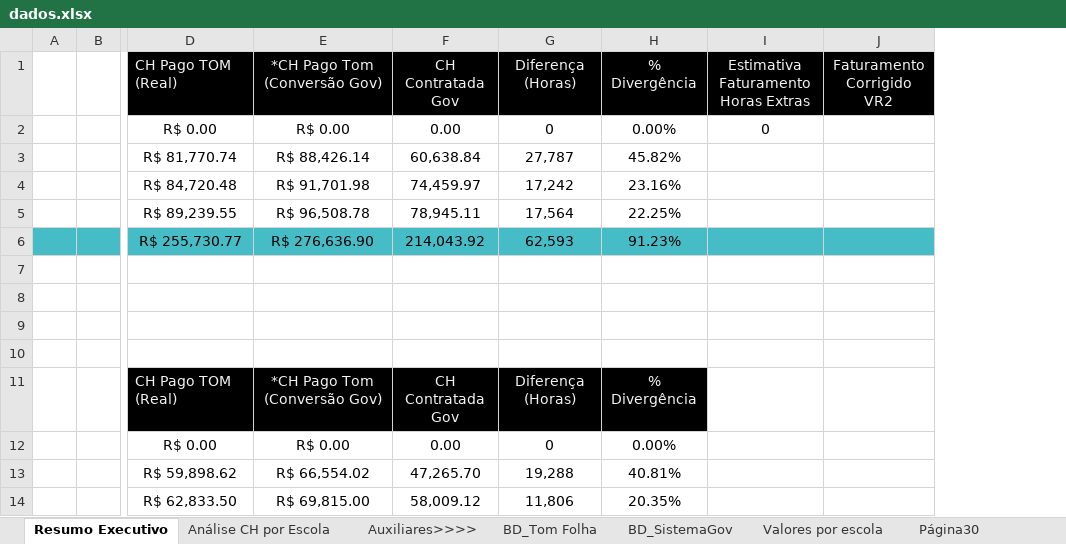
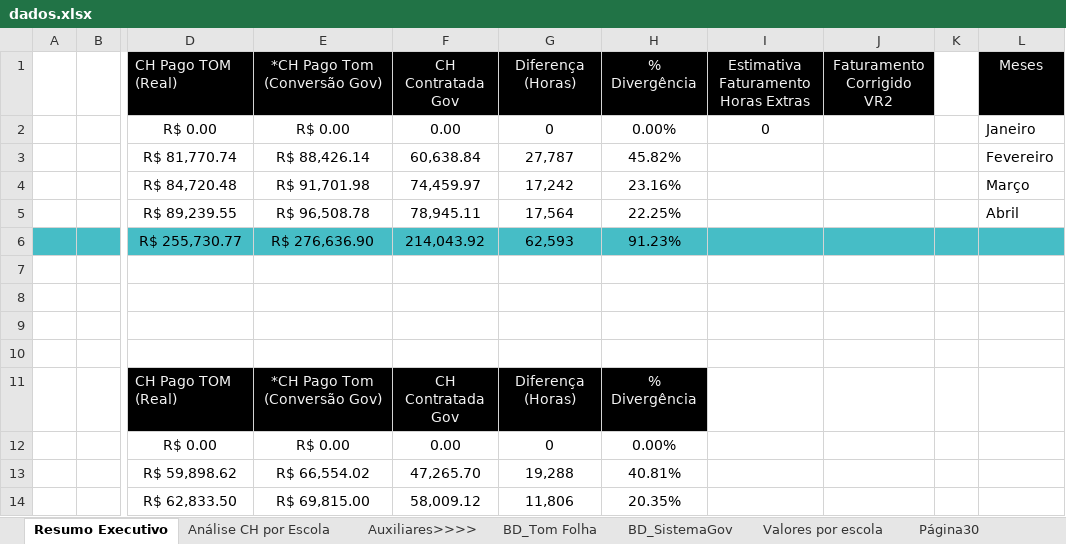
Before and after one commit to Rafael-Levi/dashbord-desafio, an Excel workbook: data/dados.xlsx, sheet Resumo Executivo, drawn as a sheet; only a part is shown, gaps mark what is left out; values as stored, in another font and other column widths than the file's, no borders; the diff names each change by its address in the sheet, - before the commit and + after, or states it on an @@ line.

Commit message:
update excel

```diff
--- a/data/dados.xlsx (sheet Resumo Executivo)
+++ b/data/dados.xlsx (sheet Resumo Executivo)
+column K, empty
+column L (Meses), rows 2-5: Janeiro | Fevereiro | Março | Abril
```
